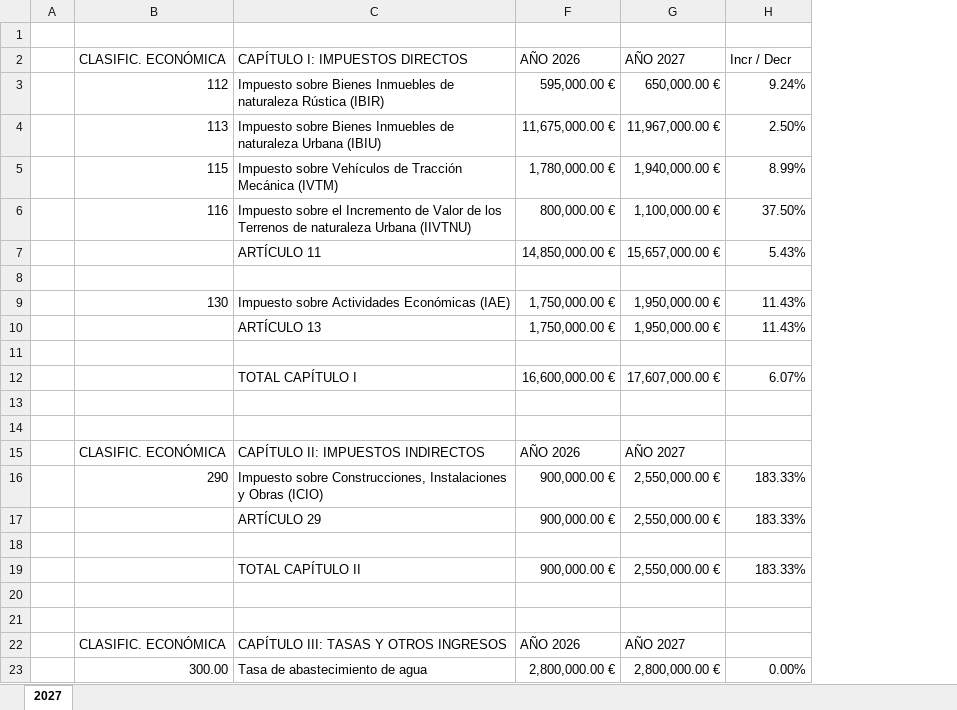
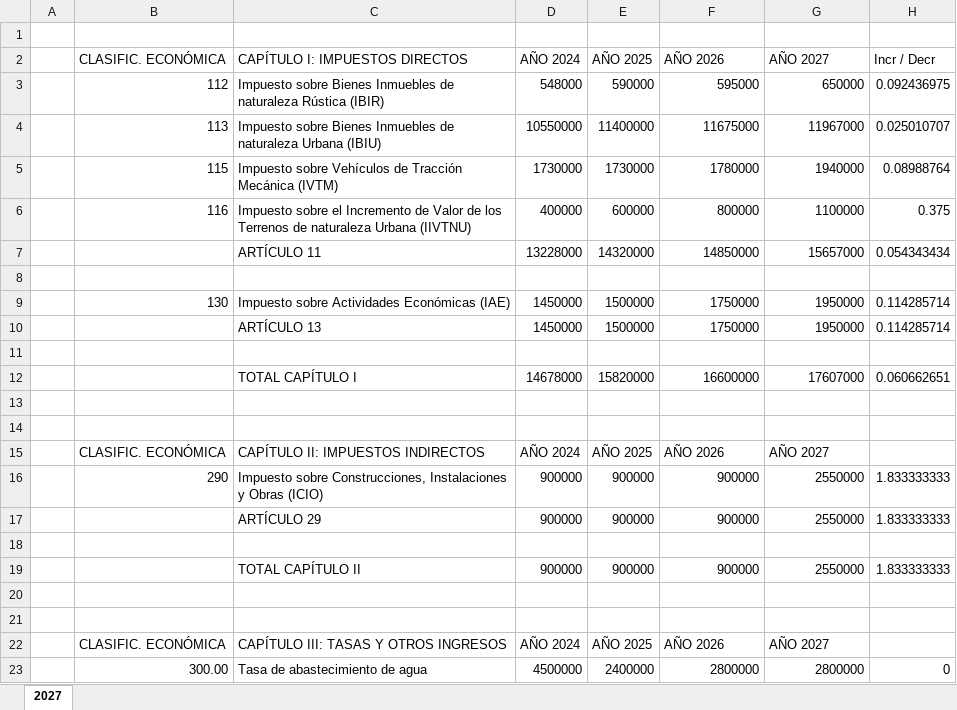
Before and after one commit to arandadeduero/visorpresupuesto, an Excel workbook: 2027/A2 ESTADO DE INGRESOS 2027.xlsx, sheet 2027, drawn as a sheet; only a part is shown; values as stored, in another font and other column widths than the file's, no cell formats; conditional formats not drawn; the diff covers the shown part only; the diff names each change by its address in the sheet, - before the commit and + after, or states it on an @@ line.

```diff
--- a/2027/A2 ESTADO DE INGRESOS 2027.xlsx (sheet 2027)
+++ b/2027/A2 ESTADO DE INGRESOS 2027.xlsx (sheet 2027)
@@ column D (AÑO 2024) unhidden, rows 3-23: 548000 | 10550000 | 1730000 | 400000 | 13228000 |  | 1450000 | 1450000 |  | 14678000 |  |  | AÑO 2024 | 900000 | 900000 |  | 900000 |  |  | AÑO 2024 | 4500000 @@
@@ column E (AÑO 2025) unhidden, rows 3-23: 590000 | 11400000 | 1730000 | 600000 | 14320000 |  | 1500000 | 1500000 |  | 15820000 |  |  | AÑO 2025 | 900000 | 900000 |  | 900000 |  |  | AÑO 2025 | 2400000 @@
-F3 (AÑO 2026): 595,000.00 €
+F3 (AÑO 2026): 595000
-G3 (AÑO 2027): 650,000.00 €
+G3 (AÑO 2027): 650000
-H3 (Incr / Decr): 9.24%
+H3 (Incr / Decr): 0.092436975
-F4 (AÑO 2026): 11,675,000.00 €
+F4 (AÑO 2026): 11675000
-G4 (AÑO 2027): 11,967,000.00 €
+G4 (AÑO 2027): 11967000
-H4 (Incr / Decr): 2.50%
+H4 (Incr / Decr): 0.025010707
-F5 (AÑO 2026): 1,780,000.00 €
+F5 (AÑO 2026): 1780000
-G5 (AÑO 2027): 1,940,000.00 €
+G5 (AÑO 2027): 1940000
-H5 (Incr / Decr): 8.99%
+H5 (Incr / Decr): 0.08988764
-F6 (AÑO 2026): 800,000.00 €
+F6 (AÑO 2026): 800000
-G6 (AÑO 2027): 1,100,000.00 €
+G6 (AÑO 2027): 1100000
-H6 (Incr / Decr): 37.50%
+H6 (Incr / Decr): 0.375
-F7 (AÑO 2026): 14,850,000.00 €
+F7 (AÑO 2026): 14850000
-G7 (AÑO 2027): 15,657,000.00 €
+G7 (AÑO 2027): 15657000
-H7 (Incr / Decr): 5.43%
+H7 (Incr / Decr): 0.054343434
-F9:F10 (AÑO 2026): 1,750,000.00 €
+F9:F10 (AÑO 2026): 1750000
-G9:G10 (AÑO 2027): 1,950,000.00 €
+G9:G10 (AÑO 2027): 1950000
-H9:H10 (Incr / Decr): 11.43%
+H9:H10 (Incr / Decr): 0.114285714
-F12 (AÑO 2026): 16,600,000.00 €
+F12 (AÑO 2026): 16600000
-G12 (AÑO 2027): 17,607,000.00 €
+G12 (AÑO 2027): 17607000
-H12 (Incr / Decr): 6.07%
+H12 (Incr / Decr): 0.060662651
-F16:F17 (AÑO 2026): 900,000.00 €
+F16:F17 (AÑO 2026): 900000
-G16:G17 (AÑO 2027): 2,550,000.00 €
+G16:G17 (AÑO 2027): 2550000
-H16:H17 (Incr / Decr): 183.33%
+H16:H17 (Incr / Decr): 1.833333333
-F19 (AÑO 2026): 900,000.00 €
+F19 (AÑO 2026): 900000
-G19 (AÑO 2027): 2,550,000.00 €
+G19 (AÑO 2027): 2550000
-H19 (Incr / Decr): 183.33%
+H19 (Incr / Decr): 1.833333333
-F23 (AÑO 2026): 2,800,000.00 €
+F23 (AÑO 2026): 2800000
-G23 (AÑO 2027): 2,800,000.00 €
+G23 (AÑO 2027): 2800000
-H23 (Incr / Decr): 0.00%
+H23 (Incr / Decr): 0
```
Also changed, not shown: 1 added row, 7 removed rows and 353 edited cells elsewhere in this sheet, cell formats, hidden cells, 2027/A12 ANEXO SUBVENCIONES NOMINATIVAS 2027.xlsx, 2027/A13.1 Estado de la deuda CON PRESTAMO FUTURO 2027.xlsx, 11 other files.
